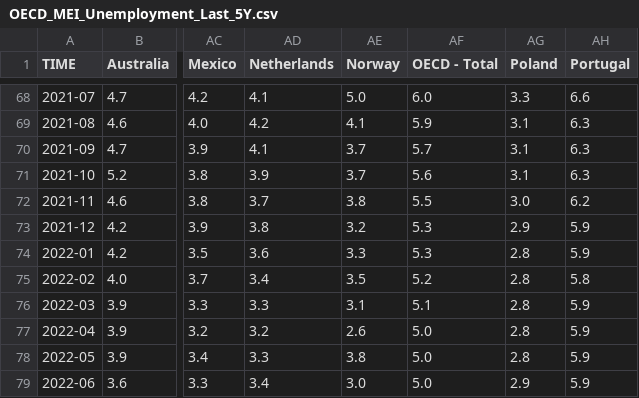
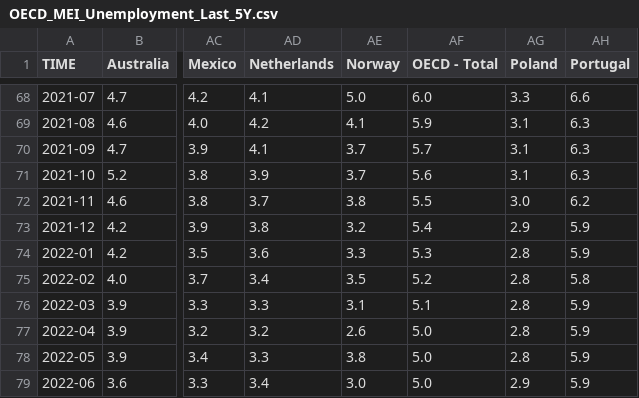
Before and after one commit to Qery-Data/Unemployment-OECD, a CSV file: data/OECD_MEI_Unemployment_Last_5Y.csv, drawn as a sheet; only a part is shown, gaps mark what is left out; the diff covers the shown part only; the diff names each change by its address in the sheet, - before the commit and + after, or states it on an @@ line.

```diff
--- a/data/OECD_MEI_Unemployment_Last_5Y.csv
+++ b/data/OECD_MEI_Unemployment_Last_5Y.csv
-AF73 (OECD - Total): 5.3
+AF73 (OECD - Total): 5.4
```
Also changed, not shown: 7 edited cells elsewhere in this file.
